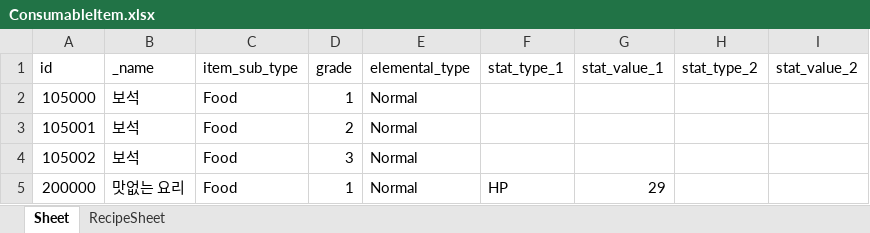
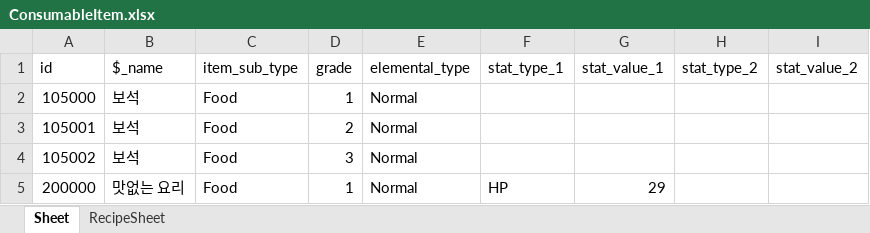
Before and after one commit to planetarium/NineChronicles, an Excel workbook: tables/xlsx/Item/ConsumableItem.xlsx, sheet Sheet, drawn as a sheet; only a part is shown; values as stored, in another font and other column widths than the file's, no cell formats; table styles not drawn; the diff names each change by its address in the sheet, - before the commit and + after, or states it on an @@ line.

```diff
--- a/tables/xlsx/Item/ConsumableItem.xlsx (sheet Sheet)
+++ b/tables/xlsx/Item/ConsumableItem.xlsx (sheet Sheet)
-B1: _name
+B1: $_name
```
Also changed, not shown: sheet RecipeSheet, cell formats, tables/xlsx/Item/EquipmentItem.xlsx, tables/xlsx/Quest/Combination.xlsx, 26 other files.
